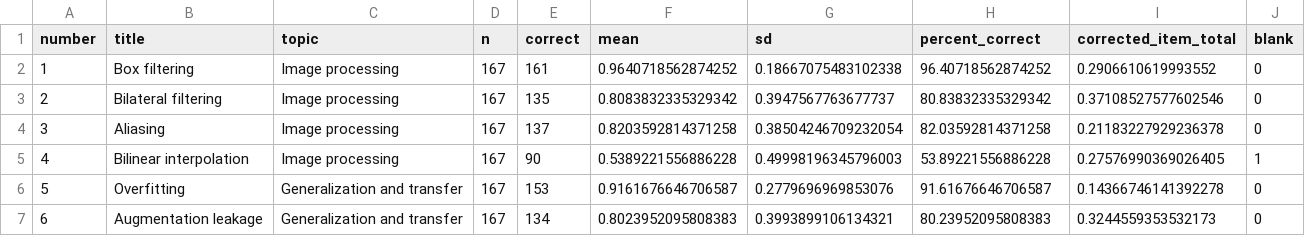
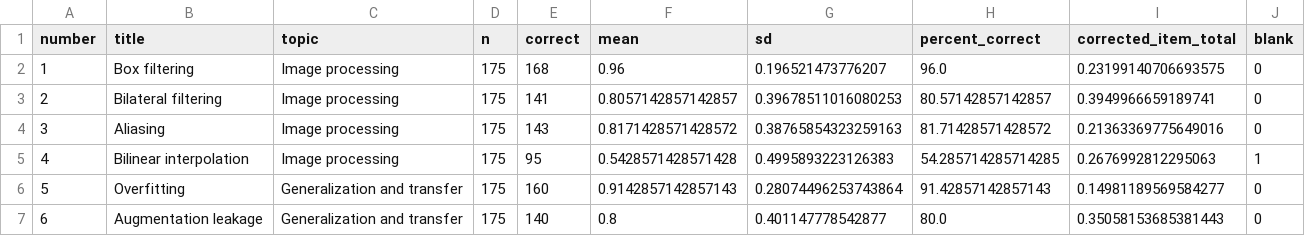
Before and after one commit to results-website/results-website.github.io, a CSV file: midterm/stats/question-statistics.csv, drawn as a sheet; only a part is shown; the diff covers the shown part only.

```diff
--- a/midterm/stats/question-statistics.csv
+++ b/midterm/stats/question-statistics.csv
@@ -1,7 +1,7 @@
 number,title,topic,n,correct,mean,sd,percent_correct,corrected_item_total,blank
-1,Box filtering,Image processing,167,161,0.9640718562874252,0.18667075483102338,96.40718562874252,0.2906610619993552,0
-2,Bilateral filtering,Image processing,167,135,0.8083832335329342,0.3947567763677737,80.83832335329342,0.37108527577602546,0
-3,Aliasing,Image processing,167,137,0.8203592814371258,0.38504246709232054,82.03592814371258,0.21183227929236378,0
-4,Bilinear interpolation,Image processing,167,90,0.5389221556886228,0.49998196345796003,53.89221556886228,0.27576990369026405,1
-5,Overfitting,Generalization and transfer,167,153,0.9161676646706587,0.2779696969853076,91.61676646706587,0.14366746141392278,0
-6,Augmentation leakage,Generalization and transfer,167,134,0.8023952095808383,0.3993899106134321,80.23952095808383,0.3244559353532173,0
+1,Box filtering,Image processing,175,168,0.96,0.196521473776207,96.0,0.23199140706693575,0
+2,Bilateral filtering,Image processing,175,141,0.8057142857142857,0.39678511016080253,80.57142857142857,0.3949966659189741,0
+3,Aliasing,Image processing,175,143,0.8171428571428572,0.38765854323259163,81.71428571428572,0.21363369775649016,0
+4,Bilinear interpolation,Image processing,175,95,0.5428571428571428,0.4995893223126383,54.285714285714285,0.2676992812295063,1
+5,Overfitting,Generalization and transfer,175,160,0.9142857142857143,0.28074496253743864,91.42857142857143,0.14981189569584277,0
+6,Augmentation leakage,Generalization and transfer,175,140,0.8,0.401147778542877,80.0,0.35058153685381443,0
```
Also changed, not shown: 89 edited cells elsewhere in this file, midterm/stats/roster-matches.csv, midterm/stats/roster-reconciliation.csv, 16 other files.
